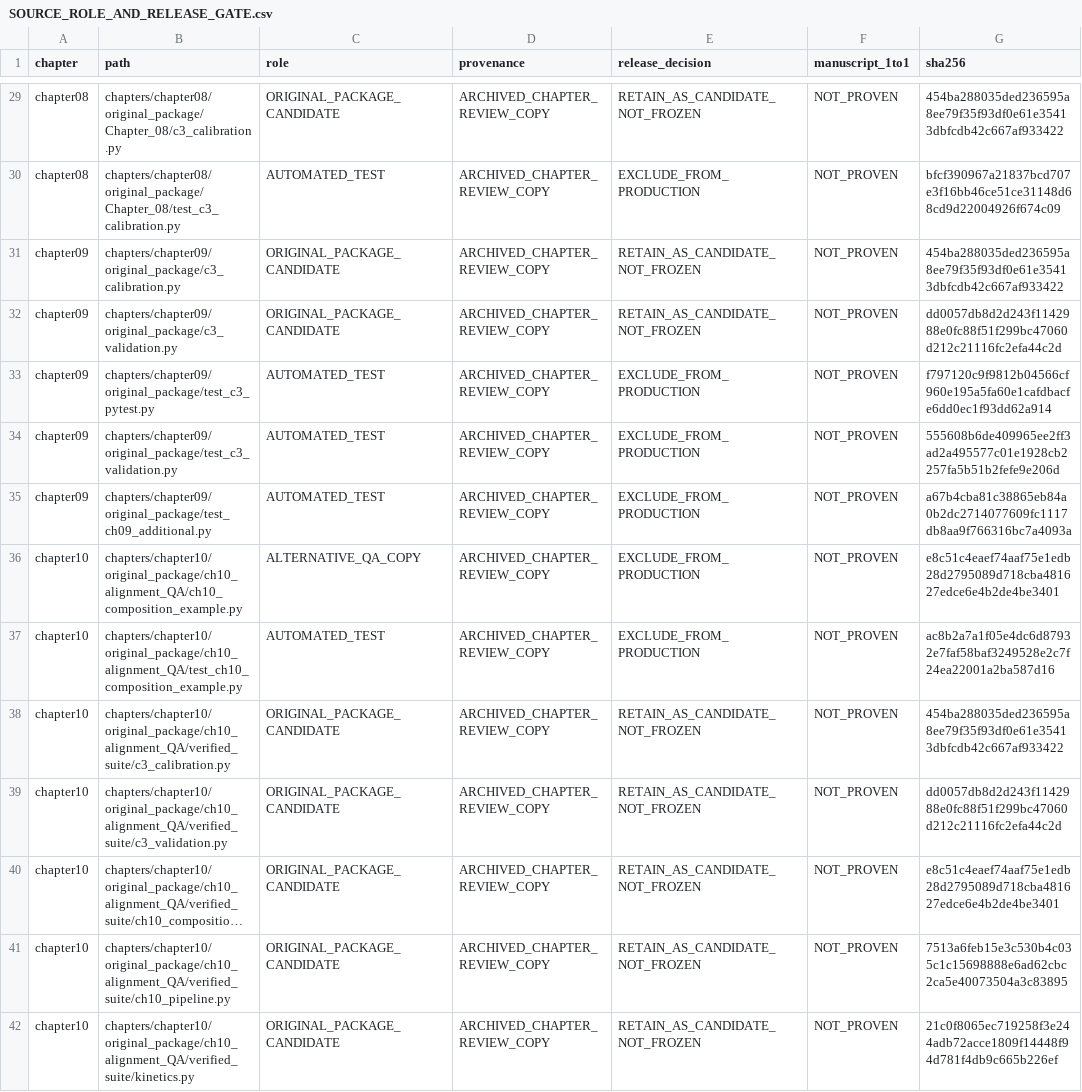
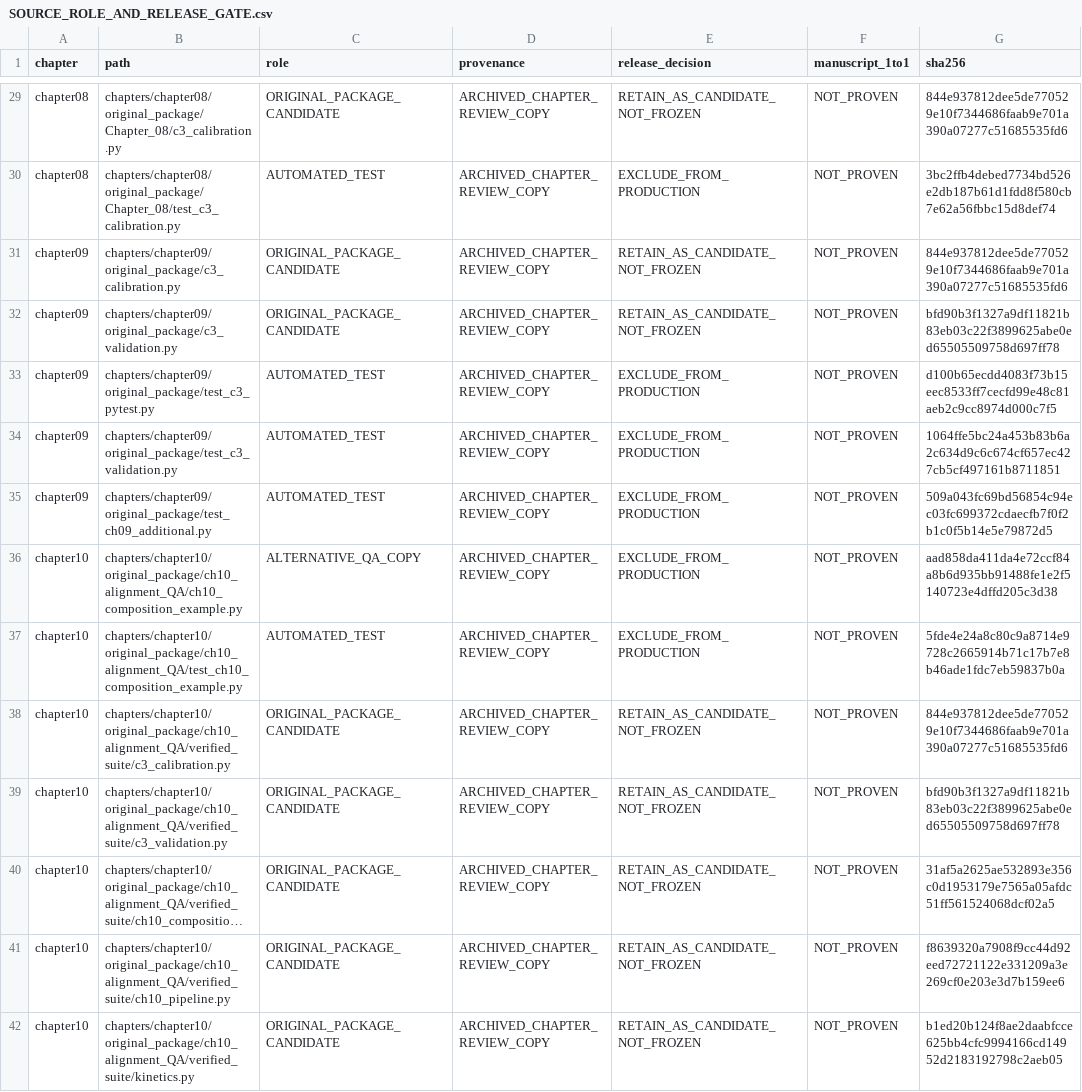
Before and after one commit to openwithnet/python-upgrade-code-companion, a CSV file: docs/SOURCE_ROLE_AND_RELEASE_GATE.csv, drawn as a sheet; only a part is shown, gaps mark what is left out; long unchanged cells end in …; the diff covers the shown part only; the diff names each change by its address in the sheet, - before the commit and + after, or states it on an @@ line.

```diff
--- a/docs/SOURCE_ROLE_AND_RELEASE_GATE.csv
+++ b/docs/SOURCE_ROLE_AND_RELEASE_GATE.csv
-G29 (sha256): 454ba288035ded236595a8ee79f35f93df0e61e35413dbfcdb42c667af933422
+G29 (sha256): 844e937812dee5de770529e10f7344686faab9e701a390a07277c51685535fd6
-G30 (sha256): bfcf390967a21837bcd707e3f16bb46ce51ce31148d68cd9d22004926f674c09
+G30 (sha256): 3bc2ffb4debed7734bd526e2db187b61d1fdd8f580cb7e62a56fbbc15d8def74
-G31 (sha256): 454ba288035ded236595a8ee79f35f93df0e61e35413dbfcdb42c667af933422
+G31 (sha256): 844e937812dee5de770529e10f7344686faab9e701a390a07277c51685535fd6
-G32 (sha256): dd0057db8d2d243f1142988e0fc88f51f299bc47060d212c21116fc2efa44c2d
+G32 (sha256): bfd90b3f1327a9df11821b83eb03c22f3899625abe0ed65505509758d697ff78
-G33 (sha256): f797120c9f9812b04566cf960e195a5fa60e1cafdbacfe6dd0ec1f93dd62a914
+G33 (sha256): d100b65ecdd4083f73b15eec8533ff7cecfd99e48c81aeb2c9cc8974d000c7f5
-G34 (sha256): 555608b6de409965ee2ff3ad2a495577c01e1928cb2257fa5b51b2fefe9e206d
+G34 (sha256): 1064ffe5bc24a453b83b6a2c634d9c6c674cf657ec427cb5cf497161b8711851
-G35 (sha256): a67b4cba81c38865eb84a0b2dc2714077609fc1117db8aa9f766316bc7a4093a
+G35 (sha256): 509a043fc69bd56854c94ec03fc699372cdaecfb7f0f2b1c0f5b14e5e79872d5
-G36 (sha256): e8c51c4eaef74aaf75e1edb28d2795089d718cba481627edce6e4b2de4be3401
+G36 (sha256): aad858da411da4e72ccf84a8b6d935bb91488fe1e2f5140723e4dffd205c3d38
-G37 (sha256): ac8b2a7a1f05e4dc6d87932e7faf58baf3249528e2c7f24ea22001a2ba587d16
+G37 (sha256): 5fde4e24a8c80c9a8714e9728c2665914b71c17b7e8b46ade1fdc7eb59837b0a
-G38 (sha256): 454ba288035ded236595a8ee79f35f93df0e61e35413dbfcdb42c667af933422
+G38 (sha256): 844e937812dee5de770529e10f7344686faab9e701a390a07277c51685535fd6
-G39 (sha256): dd0057db8d2d243f1142988e0fc88f51f299bc47060d212c21116fc2efa44c2d
+G39 (sha256): bfd90b3f1327a9df11821b83eb03c22f3899625abe0ed65505509758d697ff78
-G40 (sha256): e8c51c4eaef74aaf75e1edb28d2795089d718cba481627edce6e4b2de4be3401
+G40 (sha256): 31af5a2625ae532893e356c0d1953179e7565a05afdc51ff561524068dcf02a5
-G41 (sha256): 7513a6feb15e3c530b4c035c1c15698888e6ad62cbc2ca5e40073504a3c83895
+G41 (sha256): f8639320a7908f9cc44d92eed72721122e331209a3e269cf0e203e3d7b159ee6
-G42 (sha256): 21c0f8065ec719258f3e244adb72acce1809f14448f94d781f4db9c665b226ef
+G42 (sha256): b1ed20b124f8ae2daabfcce625bb4cfc9994166cd14952d2183192798c2aeb05
```
Also changed, not shown: 67 edited cells elsewhere in this file.
